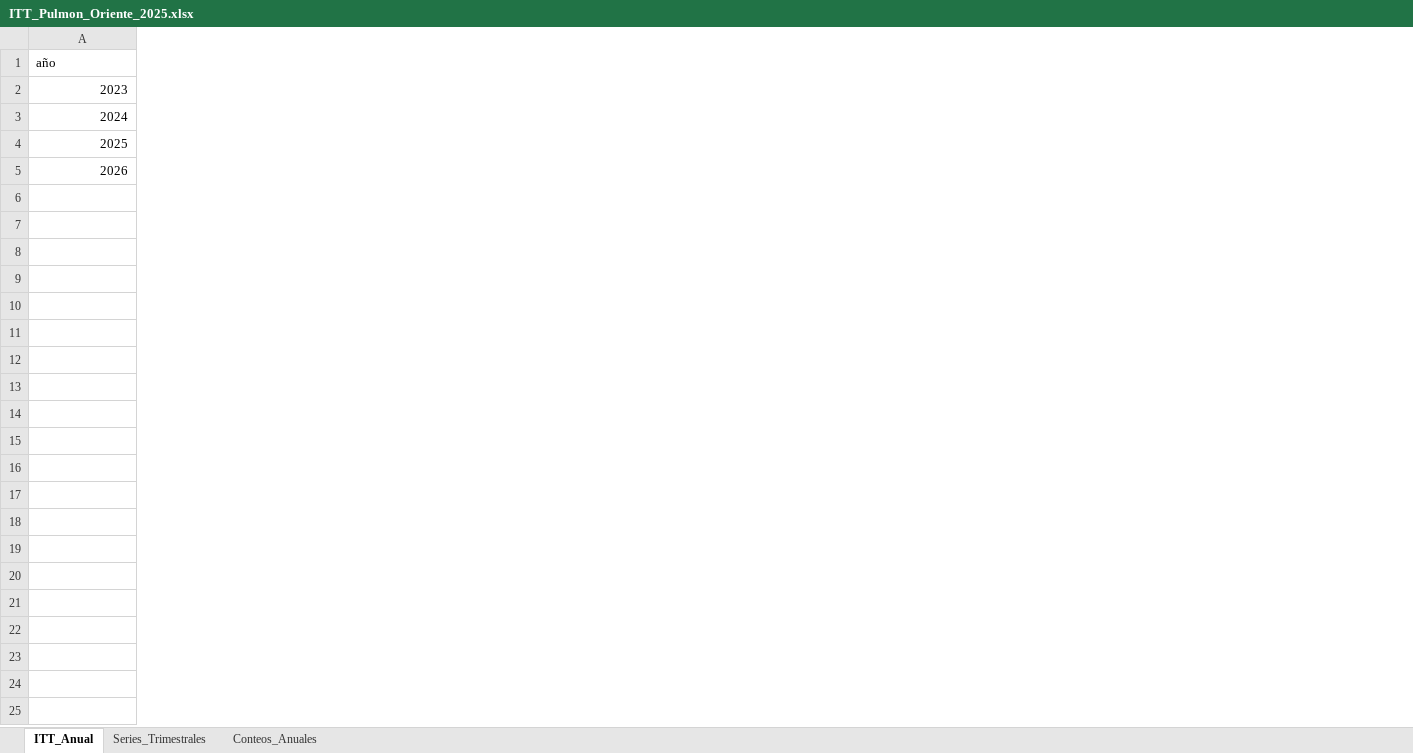
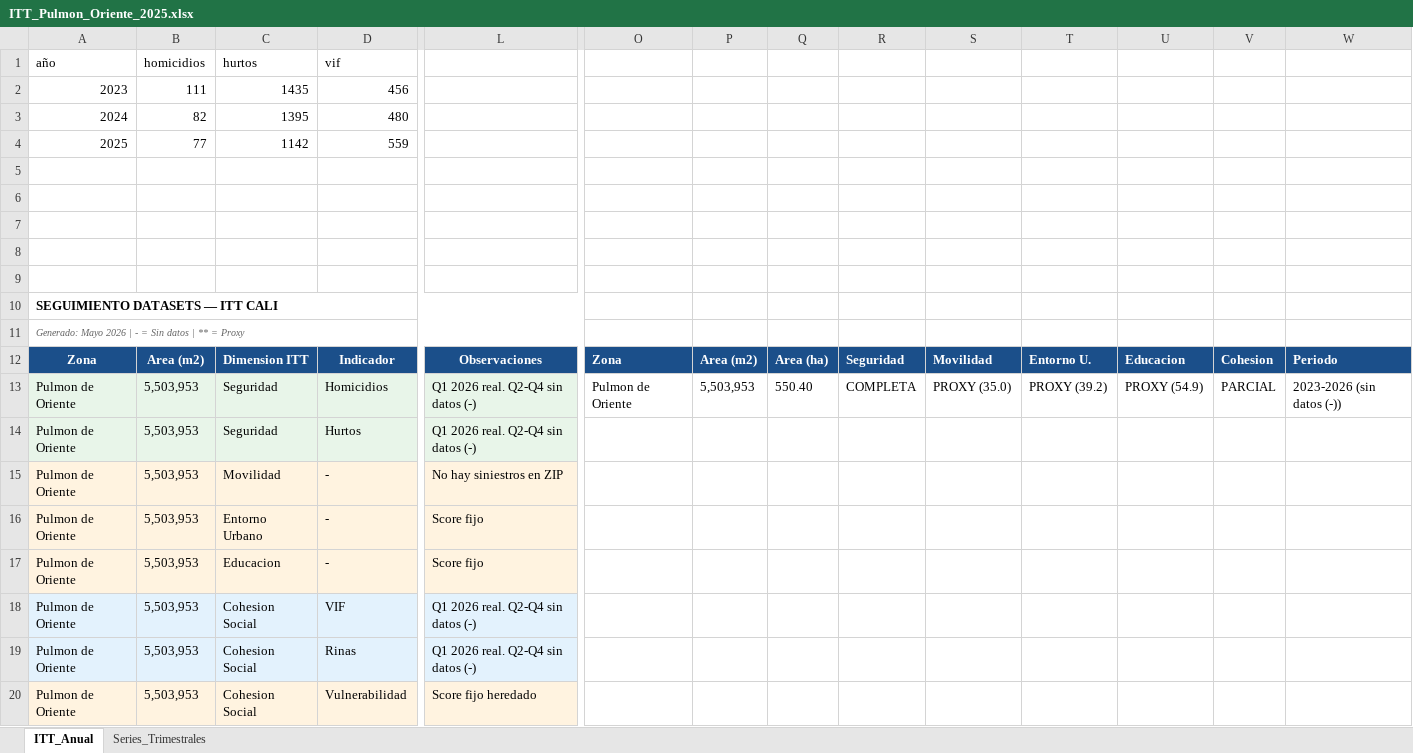
Before and after one commit to Pabandres85/Itt_repos_cali, an Excel workbook: outputs/IMAGENES_POR_ITT/itt_pulmon_oriente/ITT_Pulmon_Oriente_2025.xlsx, sheet ITT_Anual, drawn as a sheet; only a part is shown, gaps mark what is left out; values as stored, in another font and other column widths than the file's, no borders; rows hold the shown columns only; the diff covers the shown part only; the diff names each change by its address in the sheet, - before the commit and + after, or states it on an @@ line.

Commit message:
feat: actualizar notebook y outputs Pulmon Oriente - imagenes regeneradas

```diff
--- a/outputs/IMAGENES_POR_ITT/itt_pulmon_oriente/ITT_Pulmon_Oriente_2025.xlsx (sheet ITT_Anual)
+++ b/outputs/IMAGENES_POR_ITT/itt_pulmon_oriente/ITT_Pulmon_Oriente_2025.xlsx (sheet ITT_Anual)
-sheet tab: Conteos_Anuales
+column B (homicidios), rows 2-4: 111 | 82 | 77
+column C (hurtos), rows 2-4: 1435 | 1395 | 1142
+column D (vif), rows 2-4: 456 | 480 | 559
+column L, empty
+column O, empty
+column P, empty
+column Q, empty
+column R, empty
+column S, empty
+column T, empty
+column U, empty
+column V, empty
+column W, empty
-row 5: 2026
+row 5: (empty)
+row 6: (empty)
+row 7: (empty)
+row 8: (empty)
+row 9: (empty)
+row 10: SEGUIMIENTO DATASETS — ITT CALI
+row 11: Generado: Mayo 2026 | - = Sin datos | ** = Proxy
+row 12: Zona | Area (m2) | Dimension ITT | Indicador | Observaciones | Zona | Area (m2) | Area (ha) | Seguridad | Movilidad | Entorno U. | Educacion | Cohesion | Periodo
+row 13: Pulmon de Oriente | 5,503,953 | Seguridad | Homicidios | Q1 2026 real. Q2-Q4 sin datos (-) | Pulmon de Oriente | 5,503,953 | 550.40 | COMPLETA | PROXY (35.0) | PROXY (39.2) | PROXY (54.9) | PARCIAL | 2023-2026 (sin datos (-))
+row 14: Pulmon de Oriente | 5,503,953 | Seguridad | Hurtos | Q1 2026 real. Q2-Q4 sin datos (-)
+row 15: Pulmon de Oriente | 5,503,953 | Movilidad | - | No hay siniestros en ZIP
+row 16: Pulmon de Oriente | 5,503,953 | Entorno Urbano | - | Score fijo
+row 17: Pulmon de Oriente | 5,503,953 | Educacion | - | Score fijo
+row 18: Pulmon de Oriente | 5,503,953 | Cohesion Social | VIF | Q1 2026 real. Q2-Q4 sin datos (-)
+row 19: Pulmon de Oriente | 5,503,953 | Cohesion Social | Rinas | Q1 2026 real. Q2-Q4 sin datos (-)
+row 20: Pulmon de Oriente | 5,503,953 | Cohesion Social | Vulnerabilidad | Score fijo heredado
```
Also changed, not shown: 2 added columns elsewhere in this sheet, sheet Series_Trimestrales, 11 other files.
